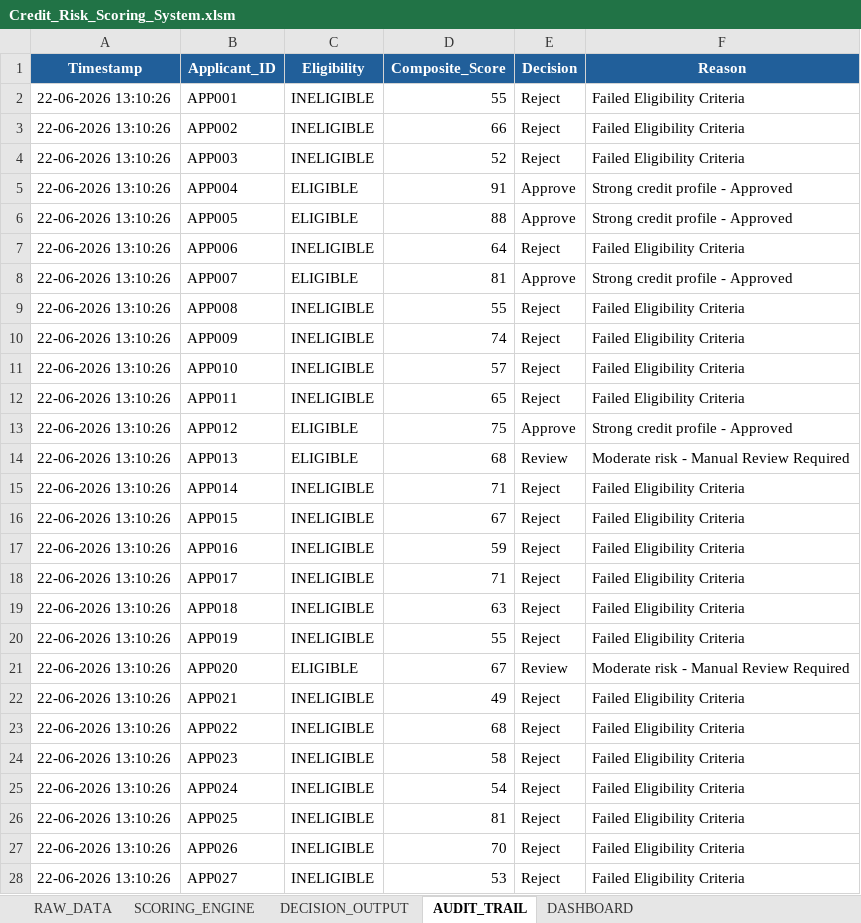
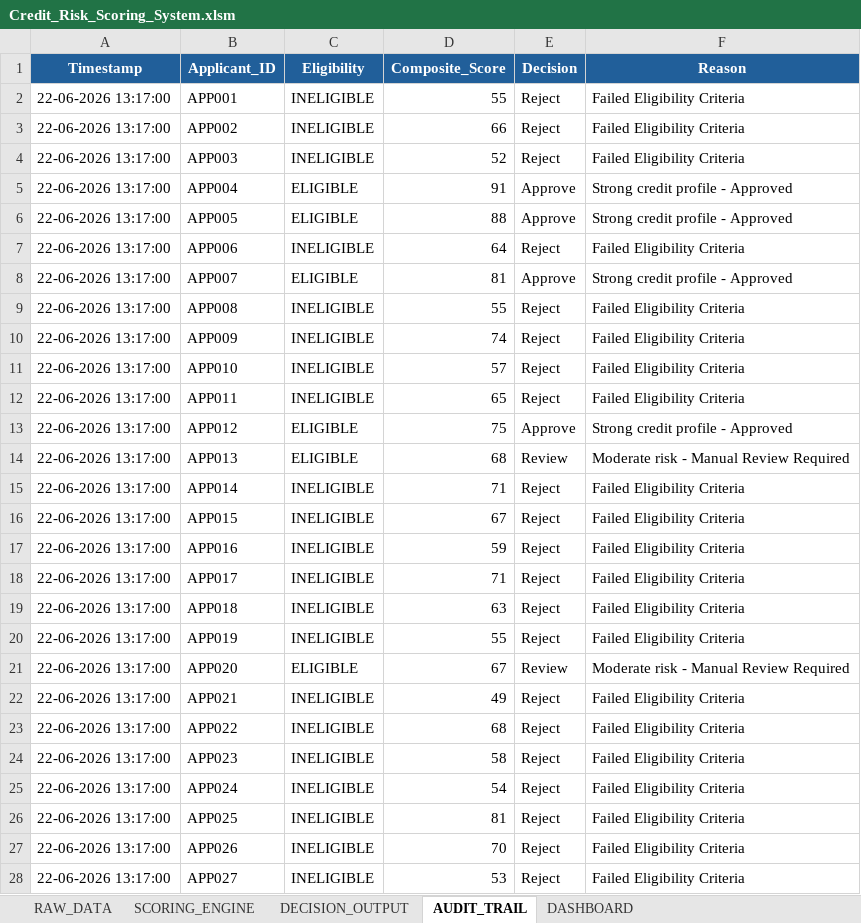
Before and after one commit to asawarifuse/Credit-Risk-Scoring-System, an Excel workbook: excel/Credit_Risk_Scoring_System.xlsm, sheet AUDIT_TRAIL, drawn as a sheet; only a part is shown; values as stored, in another font and other column widths than the file's, no borders; the diff covers the shown part only; the diff names each change by its address in the sheet, - before the commit and + after, or states it on an @@ line.

```diff
--- a/excel/Credit_Risk_Scoring_System.xlsm (sheet AUDIT_TRAIL)
+++ b/excel/Credit_Risk_Scoring_System.xlsm (sheet AUDIT_TRAIL)
-A2:A28 (Timestamp): 22-06-2026 13:10:26
+A2:A28 (Timestamp): 22-06-2026 13:17:00
```
Also changed, not shown: 473 edited cells elsewhere in this sheet.
